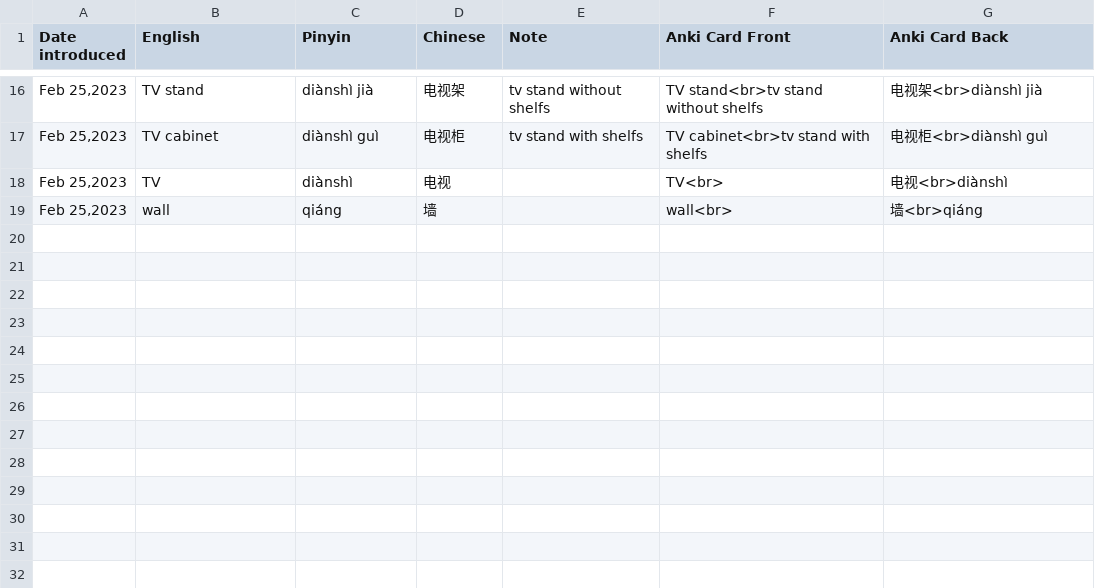
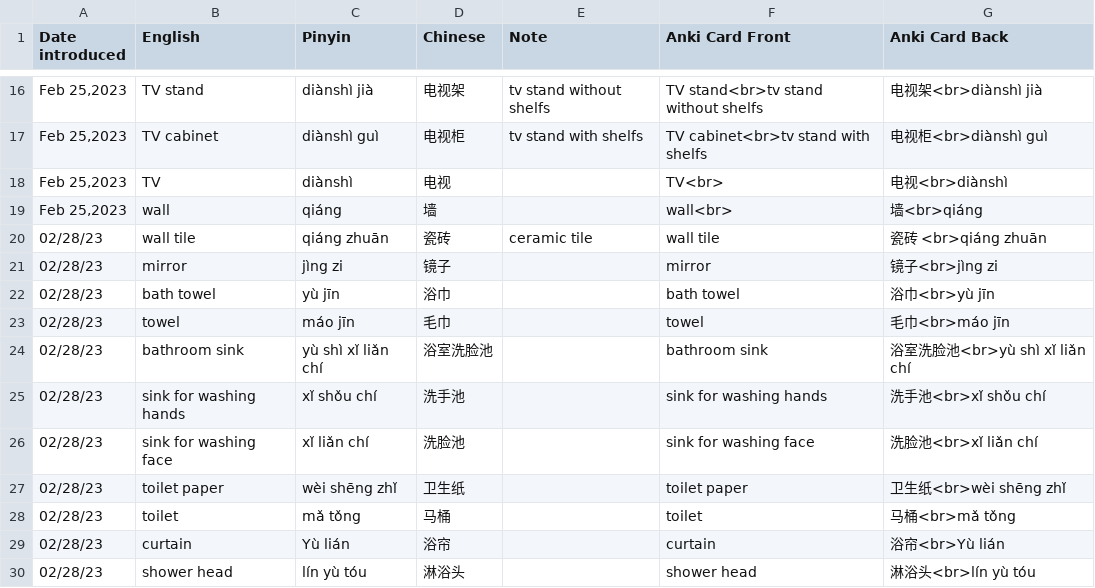
Before and after one commit to LarryBattle/dallas_chinese_meetup, a CSV file: 2023_easy_chinese_vocab.csv, drawn as a sheet; only a part is shown, gaps mark what is left out.

Commit message:
Added vocab words for Feb 28, 2023

```diff
--- a/2023_easy_chinese_vocab.csv
+++ b/2023_easy_chinese_vocab.csv
@@ -19 +19,12 @@ Date introduced,English,Pinyin,Chinese,Note,Anki Card Front,Anki Card Back
 "Feb 25,2023",wall,qiáng,墙,,wall<br>,墙<br>qiáng
+02/28/23,wall tile,qiáng zhuān,瓷砖 ,ceramic tile,wall tile,瓷砖 <br>qiáng zhuān
+02/28/23,mirror,jìng zi,镜子,,mirror,镜子<br>jìng zi
+02/28/23,bath towel,yù jīn,浴巾,,bath towel,浴巾<br>yù jīn
+02/28/23,towel,máo jīn,毛巾,,towel,毛巾<br>máo jīn
+02/28/23,bathroom sink,yù shì xǐ liǎn chí,浴室洗脸池,,bathroom sink,浴室洗脸池<br>yù shì xǐ liǎn chí
+02/28/23,sink for washing hands,xǐ shǒu chí,洗手池,,sink for washing hands,洗手池<br>xǐ shǒu chí
+02/28/23,sink for washing face,xǐ liǎn chí,洗脸池,,sink for washing face,洗脸池<br>xǐ liǎn chí
+02/28/23,toilet paper,wèi shēng zhǐ,卫生纸,,toilet paper,卫生纸<br>wèi shēng zhǐ
+02/28/23,toilet,mǎ tǒng,马桶,,toilet,马桶<br>mǎ tǒng
+02/28/23,curtain,Yù lián ,浴帘,,curtain,浴帘<br>Yù lián
+02/28/23,shower head,lín yù tóu,淋浴头,,shower head,淋浴头<br>lín yù tóu
```
